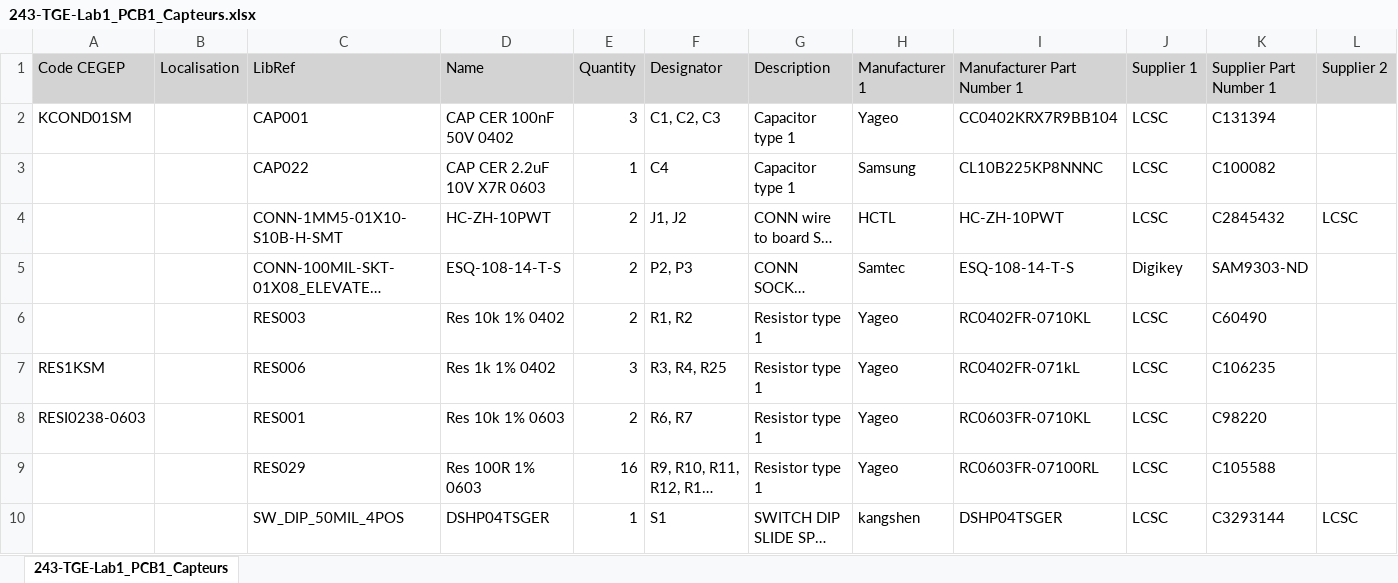
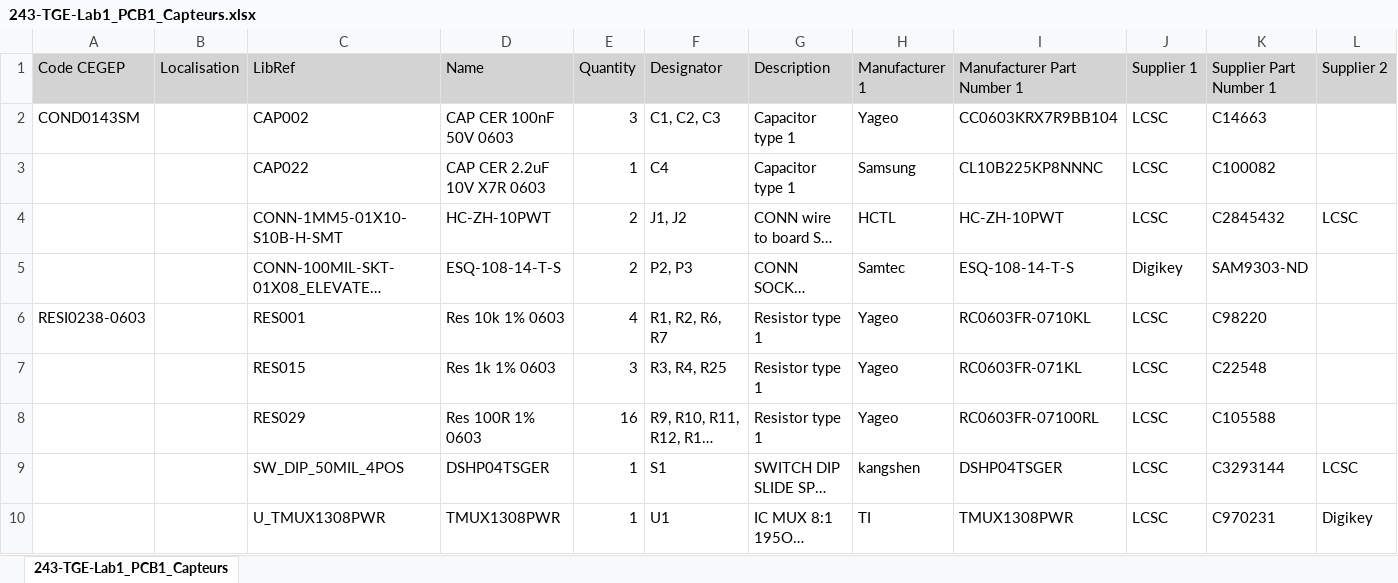
Before and after one commit to lambdagrease/243-TEP_Altium-Lib, an Excel workbook: Projet-Exemple/Generate Files/Bill of Materials/243-TGE-Lab1_PCB1_Capteurs.xlsx, sheet 243-TGE-Lab1_PCB1_Capteurs, drawn as a sheet; only a part is shown; the shorter side is filled out with more unchanged rows; long unchanged cells end in …; values as stored, in another font and other column widths than the file's, no borders; removed rows and columns are numbered as before the commit, all else as after; rows hold the shown columns only; the diff names each change by its address in the sheet, - before the commit and + after, or states it on an @@ line.

```diff
--- a/Projet-Exemple/Generate Files/Bill of Materials/243-TGE-Lab1_PCB1_Capteurs.xlsx (sheet 243-TGE-Lab1_PCB1_Capteurs)
+++ b/Projet-Exemple/Generate Files/Bill of Materials/243-TGE-Lab1_PCB1_Capteurs.xlsx (sheet 243-TGE-Lab1_PCB1_Capteurs)
-A2 (Code CEGEP): KCOND01SM
+A2 (Code CEGEP): COND0143SM
-C2 (LibRef): CAP001
+C2 (LibRef): CAP002
-D2 (Name): CAP CER 100nF 50V 0402
+D2 (Name): CAP CER 100nF 50V 0603
-I2 (Manufacturer Part Number 1): CC0402KRX7R9BB104
+I2 (Manufacturer Part Number 1): CC0603KRX7R9BB104
-K2 (Supplier Part Number 1): C131394
+K2 (Supplier Part Number 1): C14663
-row 6:  |  | RES003 | Res 10k 1% 0402 | 2 | R1, R2 | Resistor type 1 | Yageo | RC0402FR-0710KL | LCSC | C60490
-row 7: RES1KSM |  | RES006 | Res 1k 1% 0402 | 3 | R3, R4, R25 | Resistor type 1 | Yageo | RC0402FR-071kL | LCSC | C106235
-E6 (Quantity): 2
+E6 (Quantity): 4
-F6 (Designator): R6, R7
+F6 (Designator): R1, R2, R6, R7
+row 7:  |  | RES015 | Res 1k 1% 0603 | 3 | R3, R4, R25 | Resistor type 1 | Yageo | RC0603FR-071KL | LCSC | C22548
```
Also changed, not shown: 16 other files.
